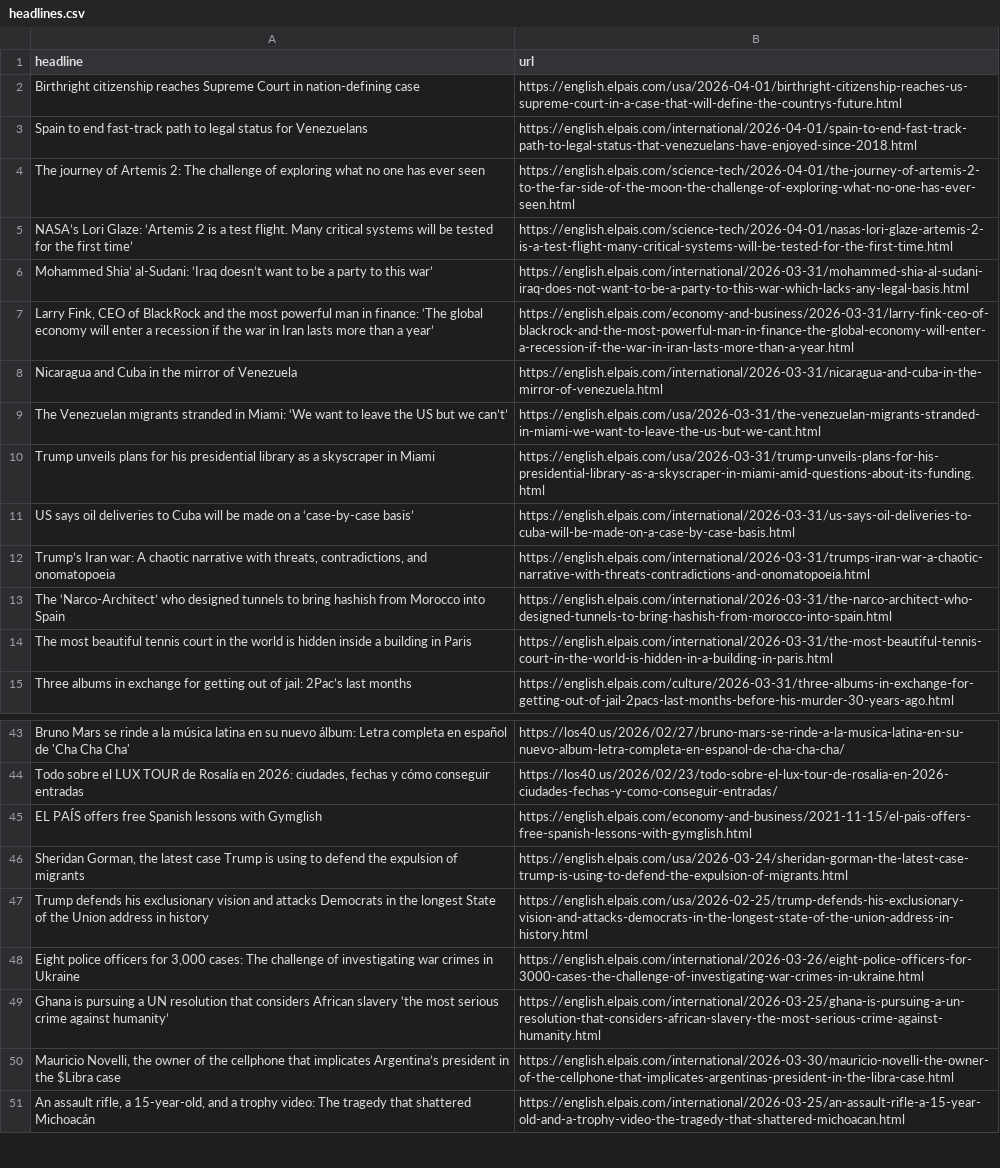
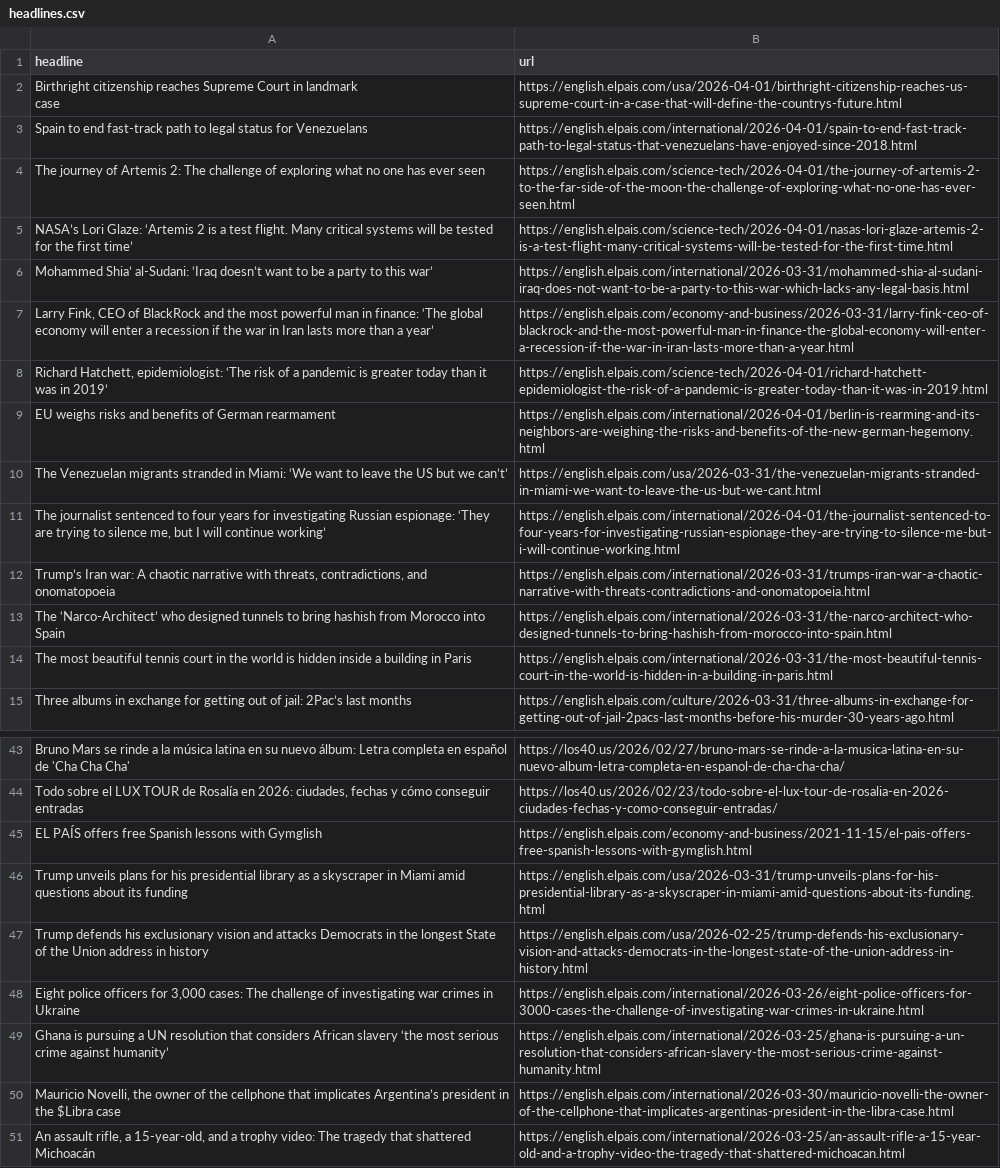
Before and after one commit to cmgsalazar/el-pais-autoscraper, a CSV file: headlines.csv, drawn as a sheet; only a part is shown, gaps mark what is left out.

```diff
--- a/headlines.csv
+++ b/headlines.csv
@@ -1,3 +1,4 @@
 headline,url
-Birthright citizenship reaches Supreme Court in nation-defining case,https://english.elpais.com/usa/2026-04-01/birthright-citizenship-reaches-us-supreme-court-in-a-case-that-will-define-the-countrys-future.html
+"Birthright citizenship reaches Supreme Court in landmark
+case",https://english.elpais.com/usa/2026-04-01/birthright-citizenship-reaches-us-supreme-court-in-a-case-that-will-define-the-countrys-future.html
 Spain to end fast-track path to legal status for Venezuelans,https://english.elpais.com/international/2026-04-01/spain-to-end-fast-track-path-to-legal-status-that-venezuelans-have-enjoyed-since-2018.html
@@ -8,6 +9,6 @@ NASA’s Lori Glaze: ‘Artemis 2 is a test flight. Many critical systems will b
 "Larry Fink, CEO of BlackRock and the most powerful man in finance: ‘The global economy will enter a recession if the war in Iran lasts more than a year’",https://english.elpais.com/economy-and-business/2026-03-31/larry-fink-ceo-of-blackrock-and-the-most-powerful-man-in-finance-the-global-economy-will-enter-a-recession-if-the-war-in-iran-lasts-more-than-a-year.html
-Nicaragua and Cuba in the mirror of Venezuela,https://english.elpais.com/international/2026-03-31/nicaragua-and-cuba-in-the-mirror-of-venezuela.html
+"Richard Hatchett, epidemiologist: ‘The risk of a pandemic is greater today than it was in 2019’ ",https://english.elpais.com/science-tech/2026-04-01/richard-hatchett-epidemiologist-the-risk-of-a-pandemic-is-greater-today-than-it-was-in-2019.html
+EU weighs risks and benefits of German rearmament,https://english.elpais.com/international/2026-04-01/berlin-is-rearming-and-its-neighbors-are-weighing-the-risks-and-benefits-of-the-new-german-hegemony.html
 The Venezuelan migrants stranded in Miami: ‘We want to leave the US but we can’t’,https://english.elpais.com/usa/2026-03-31/the-venezuelan-migrants-stranded-in-miami-we-want-to-leave-the-us-but-we-cant.html
-Trump unveils plans for his presidential library as a skyscraper in Miami,https://english.elpais.com/usa/2026-03-31/trump-unveils-plans-for-his-presidential-library-as-a-skyscraper-in-miami-amid-questions-about-its-funding.html
-US says oil deliveries to Cuba will be made on a ‘case-by-case basis’,https://english.elpais.com/international/2026-03-31/us-says-oil-deliveries-to-cuba-will-be-made-on-a-case-by-case-basis.html
+"The journalist sentenced to four years for investigating Russian espionage: ‘They are trying to silence me, but I will continue working’",https://english.elpais.com/international/2026-04-01/the-journalist-sentenced-to-four-years-for-investigating-russian-espionage-they-are-trying-to-silence-me-but-i-will-continue-working.html
 "Trump’s Iran war: A chaotic narrative with threats, contradictions, and onomatopoeia",https://english.elpais.com/international/2026-03-31/trumps-iran-war-a-chaotic-narrative-with-threats-contradictions-and-onomatopoeia.html
@@ -46,3 +47,3 @@ Bruno Mars se rinde a la música latina en su nuevo álbum: Letra completa en es
 EL PAÍS offers free Spanish lessons with Gymglish,https://english.elpais.com/economy-and-business/2021-11-15/el-pais-offers-free-spanish-lessons-with-gymglish.html
-"Sheridan Gorman, the latest case Trump is using to defend the expulsion of migrants ",https://english.elpais.com/usa/2026-03-24/sheridan-gorman-the-latest-case-trump-is-using-to-defend-the-expulsion-of-migrants.html
+Trump unveils plans for his presidential library as a skyscraper in Miami amid questions about its funding,https://english.elpais.com/usa/2026-03-31/trump-unveils-plans-for-his-presidential-library-as-a-skyscraper-in-miami-amid-questions-about-its-funding.html
 Trump defends his exclusionary vision and attacks Democrats in the longest State of the Union address in history,https://english.elpais.com/usa/2026-02-25/trump-defends-his-exclusionary-vision-and-attacks-democrats-in-the-longest-state-of-the-union-address-in-history.html
```
